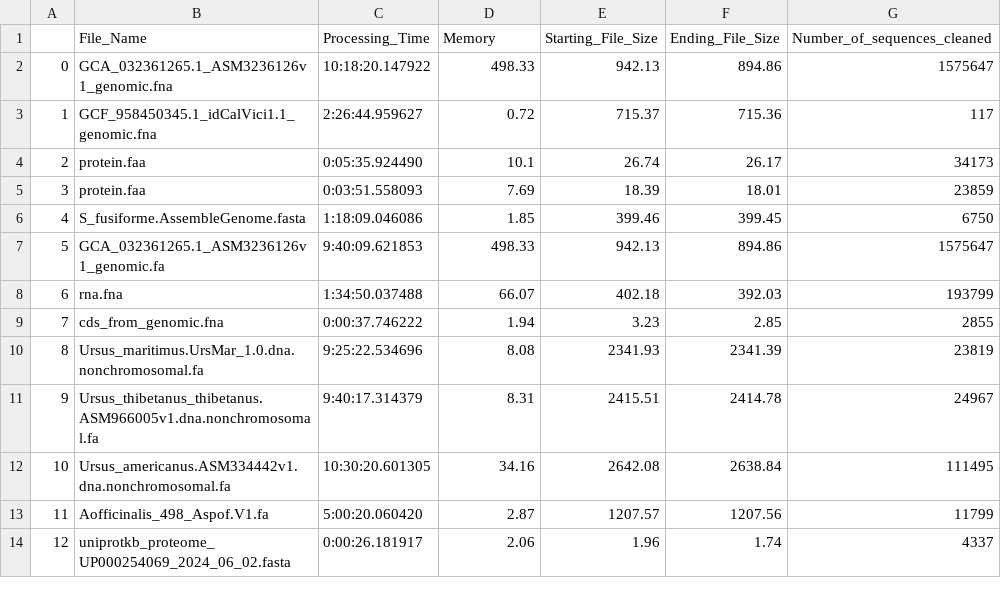
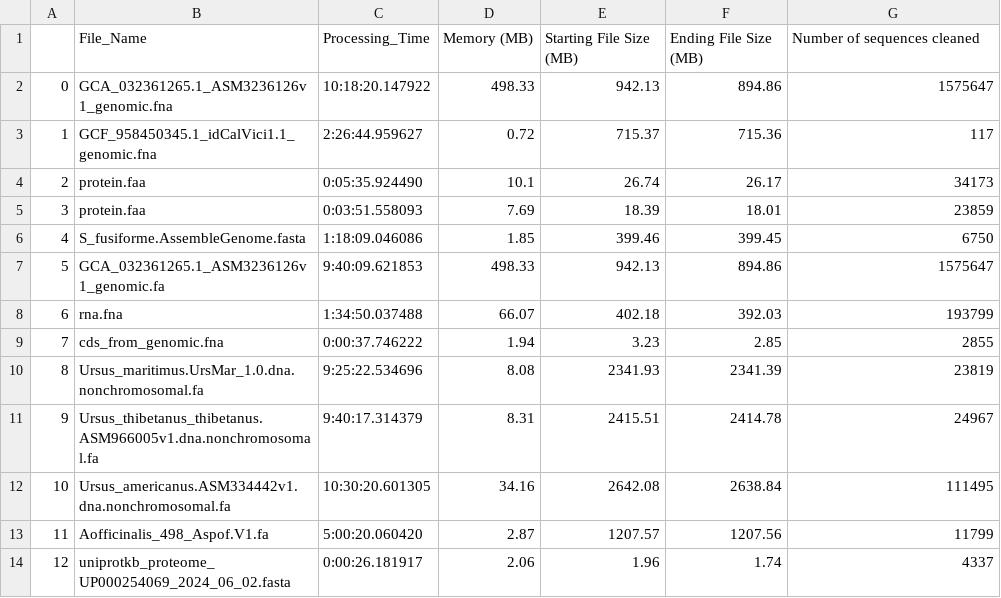
Before and after one commit to lunalargent/Squeakuences_File_Capacity_Testing, a CSV file: clean_output.csv, drawn as a sheet.

Commit message:
altered column names for plot readability

```diff
--- a/clean_output.csv
+++ b/clean_output.csv
@@ -1,2 +1,2 @@
-,File_Name,Processing_Time,Memory,Starting_File_Size,Ending_File_Size,Number_of_sequences_cleaned
+,File_Name,Processing_Time,Memory (MB),Starting File Size (MB),Ending File Size (MB),Number of sequences cleaned
 0,GCA_032361265.1_ASM3236126v1_genomic.fna,10:18:20.147922,498.33,942.13,894.86,1575647
```
